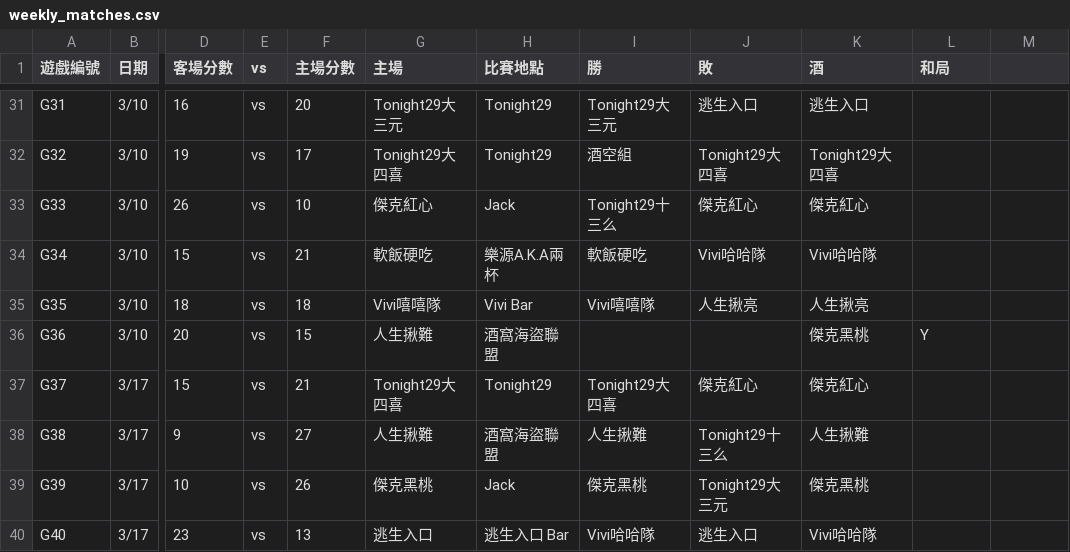
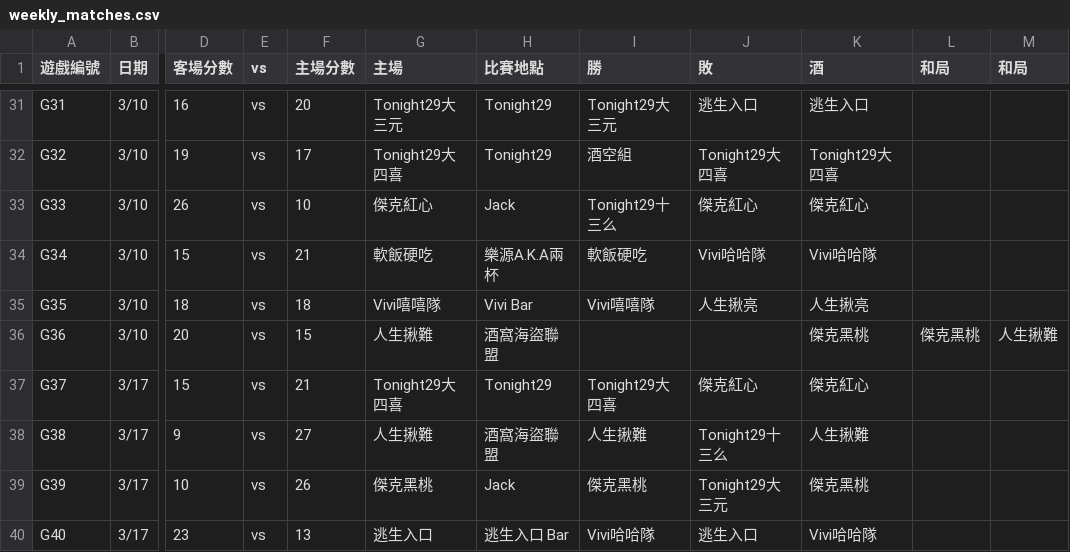
Before and after one commit to Fangwentsai/exit_league, a CSV file: weekly_matches.csv, drawn as a sheet; only a part is shown, gaps mark what is left out; the diff covers the shown part only; the diff names each change by its address in the sheet, - before the commit and + after, or states it on an @@ line.

```diff
--- a/weekly_matches.csv
+++ b/weekly_matches.csv
-M1: (empty)
+M1: 和局
-L36 (和局): Y
+L36 (和局): 傑克黑桃
-M36 (和局): (empty)
+M36 (和局): 人生揪難
```
Also changed, not shown: 20 edited cells elsewhere in this file, 2 other files.
